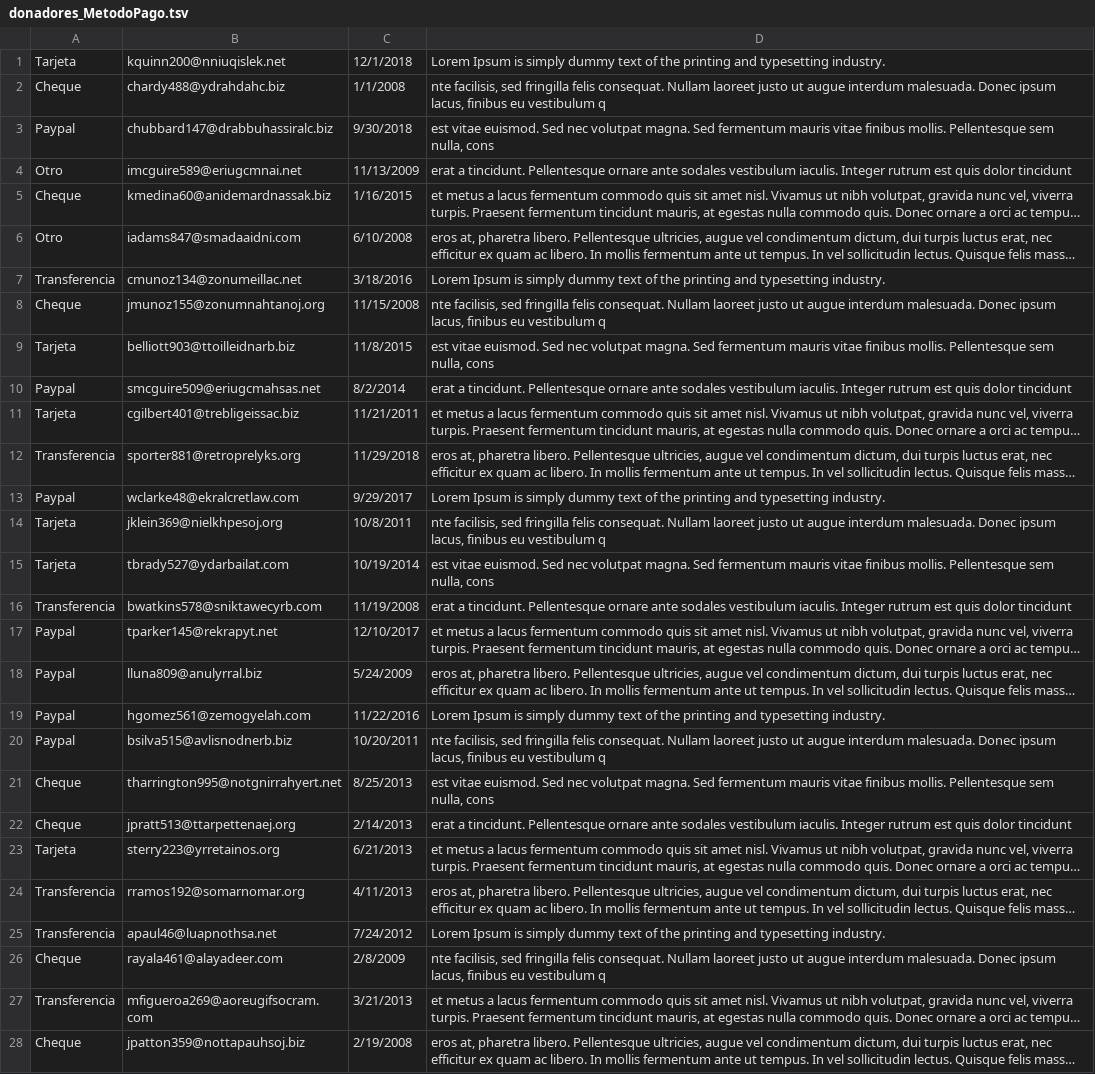
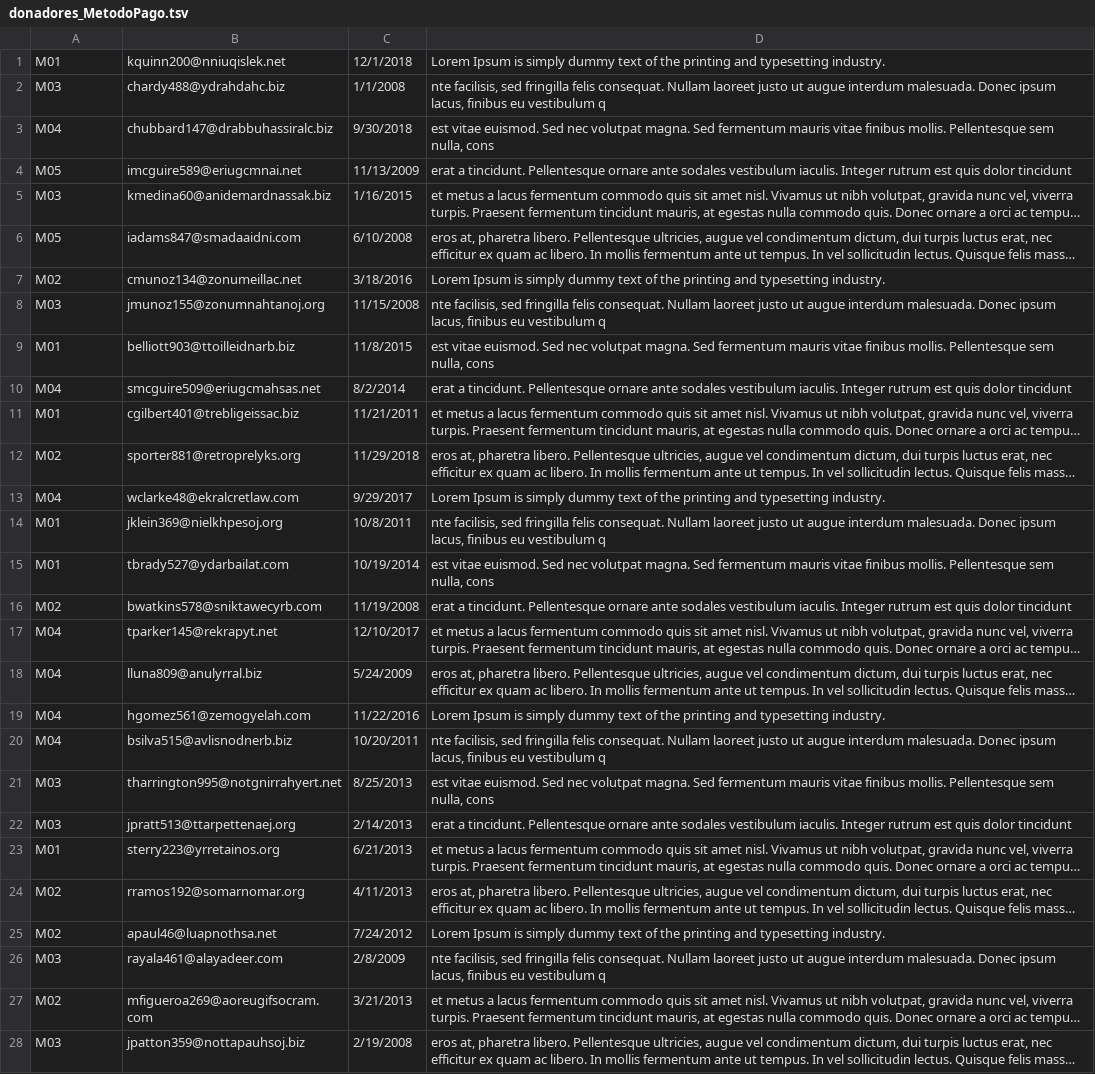
Before and after one commit to 97joaquinhr/NinosyNinas, a TSV file: BaseDatos/Cehesesves/donadores_MetodoPago.tsv, drawn as a sheet; only a part is shown; long unchanged cells end in …; the diff covers the shown part only; the diff names each change by its address in the sheet, - before the commit and + after, or states it on an @@ line.

Commit message:
Cambiar id metodo en avance3

```diff
--- a/BaseDatos/Cehesesves/donadores_MetodoPago.tsv
+++ b/BaseDatos/Cehesesves/donadores_MetodoPago.tsv
-A1: Tarjeta
+A1: M01
-A2: Cheque
+A2: M03
-A3: Paypal
+A3: M04
-A4: Otro
+A4: M05
-A5: Cheque
+A5: M03
-A6: Otro
+A6: M05
-A7: Transferencia
+A7: M02
-A8: Cheque
+A8: M03
-A9: Tarjeta
+A9: M01
-A10: Paypal
+A10: M04
-A11: Tarjeta
+A11: M01
-A12: Transferencia
+A12: M02
-A13: Paypal
+A13: M04
-A14:A15: Tarjeta
+A14:A15: M01
-A16: Transferencia
+A16: M02
-A17:A20: Paypal
+A17:A20: M04
-A21:A22: Cheque
+A21:A22: M03
-A23: Tarjeta
+A23: M01
-A24:A25: Transferencia
+A24:A25: M02
-A26: Cheque
+A26: M03
-A27: Transferencia
+A27: M02
-A28: Cheque
+A28: M03
```
Also changed, not shown: 22 edited cells elsewhere in this file, 1 other file.
